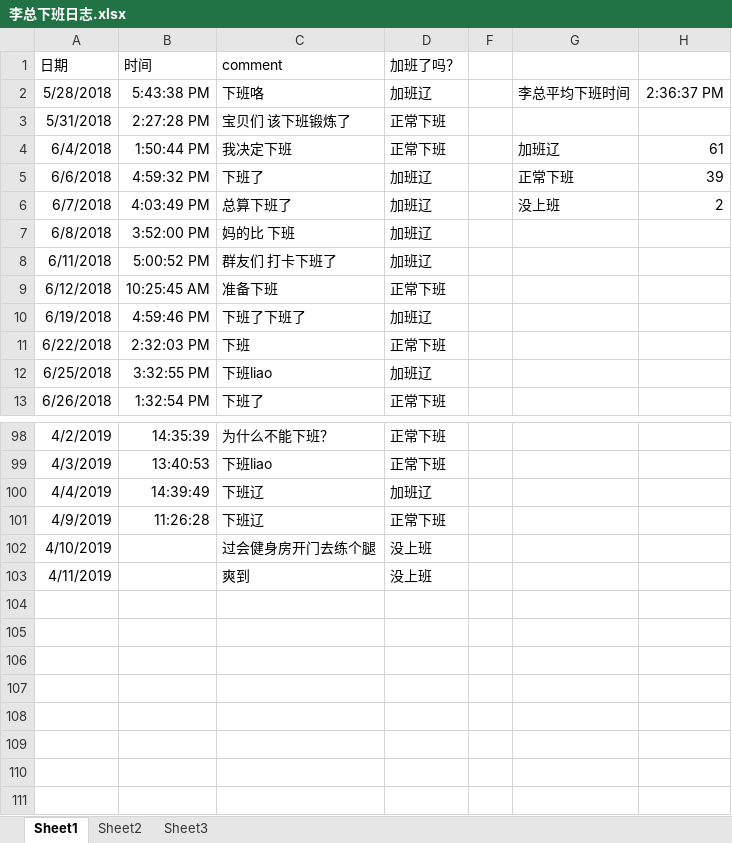
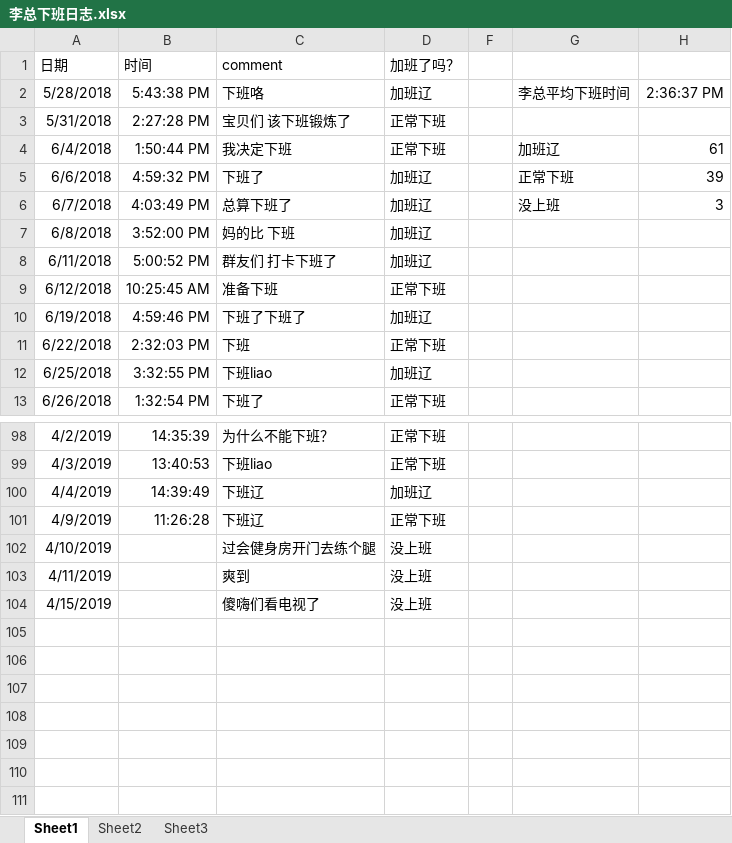
Before and after one commit to Gokou0213/Lyf0504, an Excel workbook: 李总下班日志.xlsx, sheet Sheet1, drawn as a sheet; only a part is shown, gaps mark what is left out; values as stored, in another font and other column widths than the file's, no borders; conditional formats not drawn; the diff names each change by its address in the sheet, - before the commit and + after, or states it on an @@ line.

Commit message:
20190415 李总没上班

```diff
--- a/李总下班日志.xlsx (sheet Sheet1)
+++ b/李总下班日志.xlsx (sheet Sheet1)
-H6: 2
+H6: 3
-row 104: (empty)
+row 104: 4/15/2019 |  | 傻嗨们看电视了 | 没上班
```
Also changed, not shown: charts or pictures.
